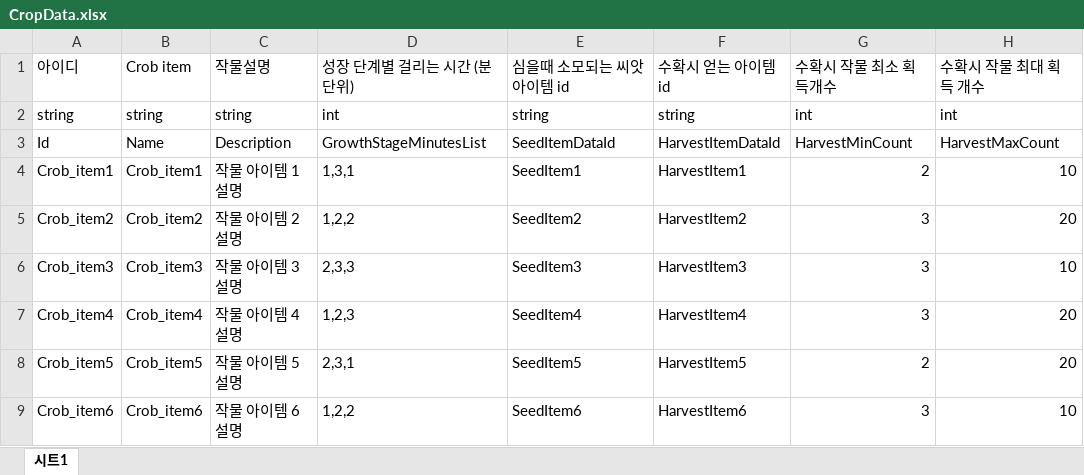
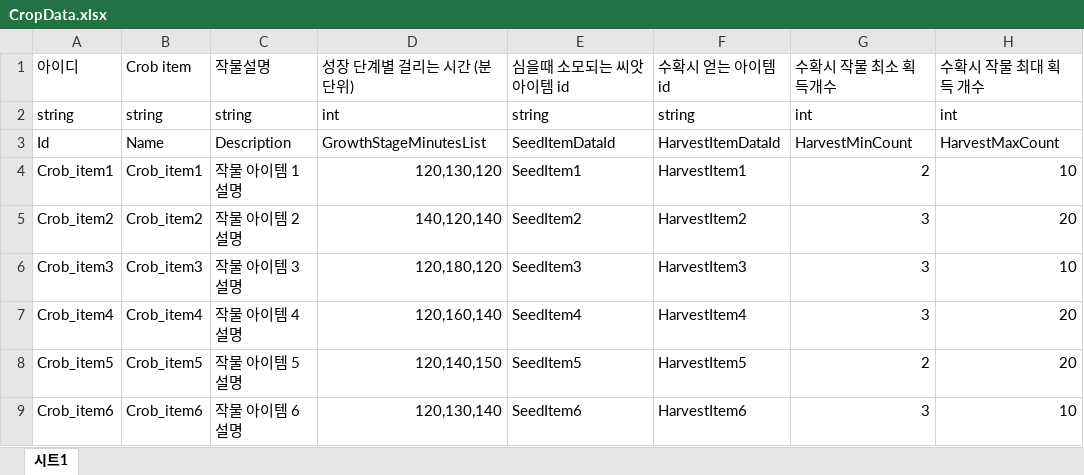
Before and after one commit to MinHyeo/JagalchiHang, an Excel workbook: JsonConverter/ExcelFiles/CropData.xlsx, sheet 시트1, drawn as a sheet; only a part is shown; values as stored, in another font and other column widths than the file's, no borders; the diff names each change by its address in the sheet, - before the commit and + after, or states it on an @@ line.

Commit message:
[CropData][권동현]CropData최종수정

```diff
--- a/JsonConverter/ExcelFiles/CropData.xlsx (sheet 시트1)
+++ b/JsonConverter/ExcelFiles/CropData.xlsx (sheet 시트1)
-D4: 1,3,1
+D4: 120,130,120
-D5: 1,2,2
+D5: 140,120,140
-D6: 2,3,3
+D6: 120,180,120
-D7: 1,2,3
+D7: 120,160,140
-D8: 2,3,1
+D8: 120,140,150
-D9: 1,2,2
+D9: 120,130,140
```
